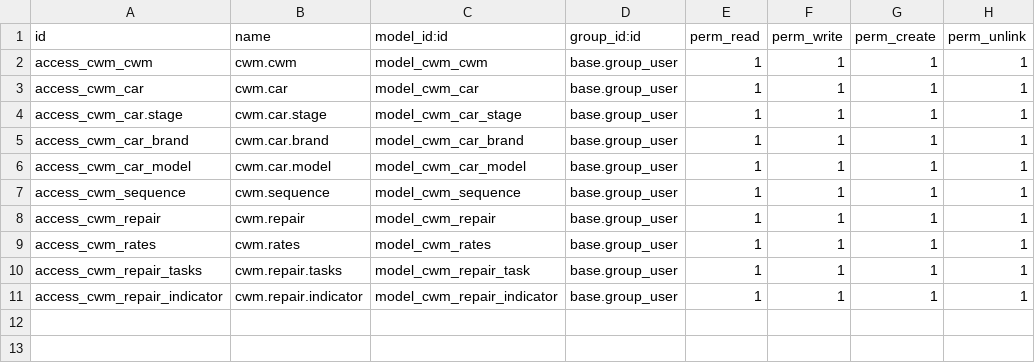
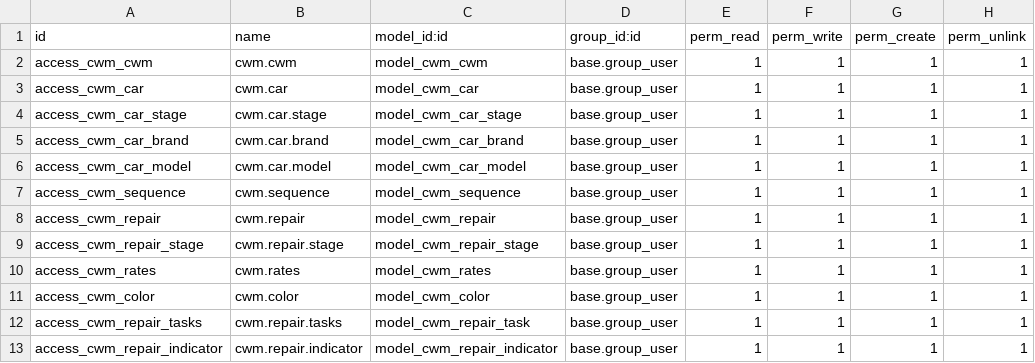
Before and after one commit to LeonardoReyC/cwm, a CSV file: security/ir.model.access.csv, drawn as a sheet.

Commit message:
new settings added, kanban views improves, stages working etc

```diff
--- a/security/ir.model.access.csv
+++ b/security/ir.model.access.csv
@@ -3,3 +3,3 @@ access_cwm_cwm,cwm.cwm,model_cwm_cwm,base.group_user,1,1,1,1
 access_cwm_car,cwm.car,model_cwm_car,base.group_user,1,1,1,1
-access_cwm_car.stage,cwm.car.stage,model_cwm_car_stage,base.group_user,1,1,1,1
+access_cwm_car_stage,cwm.car.stage,model_cwm_car_stage,base.group_user,1,1,1,1
 access_cwm_car_brand,cwm.car.brand,model_cwm_car_brand,base.group_user,1,1,1,1
@@ -8,3 +8,5 @@ access_cwm_sequence,cwm.sequence,model_cwm_sequence,base.group_user,1,1,1,1
 access_cwm_repair,cwm.repair,model_cwm_repair,base.group_user,1,1,1,1
+access_cwm_repair_stage,cwm.repair.stage,model_cwm_repair_stage,base.group_user,1,1,1,1
 access_cwm_rates,cwm.rates,model_cwm_rates,base.group_user,1,1,1,1
+access_cwm_color,cwm.color,model_cwm_color,base.group_user,1,1,1,1
 access_cwm_repair_tasks,cwm.repair.tasks,model_cwm_repair_task,base.group_user,1,1,1,1
```
Also changed, not shown: 7 other files.
